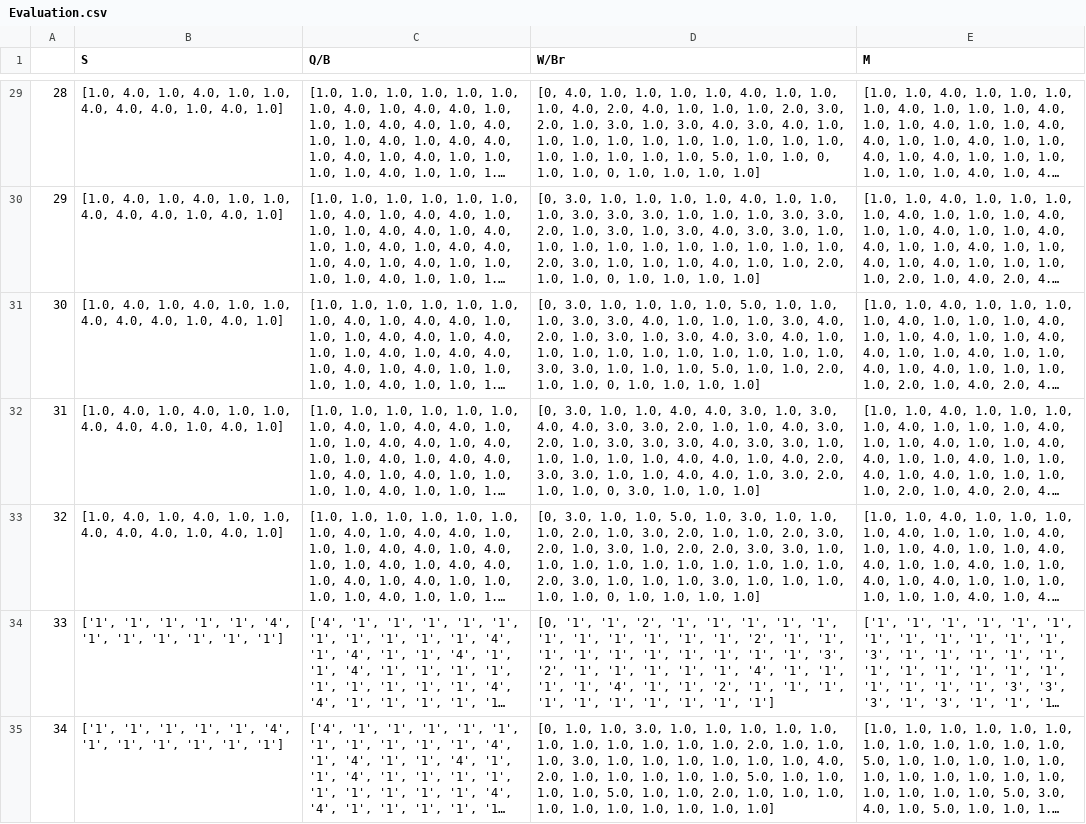
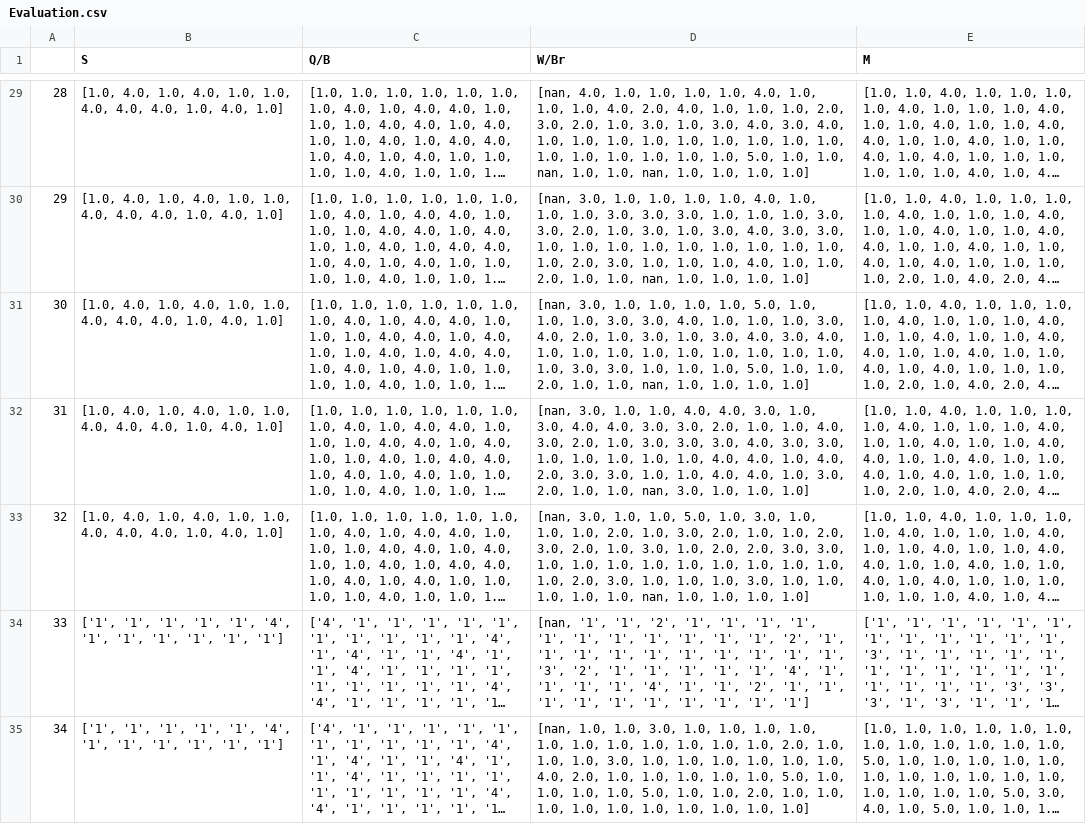
Before and after one commit to HanlinMiao/Con_Ed_Python, a CSV file: Evaluation.csv, drawn as a sheet; only a part is shown, gaps mark what is left out; long unchanged cells end in …; the diff covers the shown part only; the diff names each change by its address in the sheet, - before the commit and + after, or states it on an @@ line.

```diff
--- a/Evaluation.csv
+++ b/Evaluation.csv
-D29 (W/Br): [0, 4.0, 1.0, 1.0, 1.0, 1.0, 4.0, 1.0, 1.0, 1.0, 4.0, 2.0, 4.0, 1.0, 1.0, 1.0, 2.0, 3.0, 2.0, 1.0, 3.0, 1.0, 3.0, 4.0, 3.0, 4.0, 1.0, 1.0, 1.0, 1.0, 1.0, 1.0, 1.0, 1.0, 1.0, 1.0, 1.0, 1.0, 1.0, 1.0, 1.0, 5.0, 1.0, 1.0, 0, 1.0, 1.0, 0, 1.0, 1.0,…
+D29 (W/Br): [nan, 4.0, 1.0, 1.0, 1.0, 1.0, 4.0, 1.0, 1.0, 1.0, 4.0, 2.0, 4.0, 1.0, 1.0, 1.0, 2.0, 3.0, 2.0, 1.0, 3.0, 1.0, 3.0, 4.0, 3.0, 4.0, 1.0, 1.0, 1.0, 1.0, 1.0, 1.0, 1.0, 1.0, 1.0, 1.0, 1.0, 1.0, 1.0, 1.0, 1.0, 5.0, 1.0, 1.0, nan, 1.0, 1.0, nan, 1.0, 1.0,…
-D30 (W/Br): [0, 3.0, 1.0, 1.0, 1.0, 1.0, 4.0, 1.0, 1.0, 1.0, 3.0, 3.0, 3.0, 1.0, 1.0, 1.0, 3.0, 3.0, 2.0, 1.0, 3.0, 1.0, 3.0, 4.0, 3.0, 3.0, 1.0, 1.0, 1.0, 1.0, 1.0, 1.0, 1.0, 1.0, 1.0, 1.0, 2.0, 3.0, 1.0, 1.0, 1.0, 4.0, 1.0, 1.0, 2.0, 1.0, 1.0, 0, 1.0, 1.0,…
+D30 (W/Br): [nan, 3.0, 1.0, 1.0, 1.0, 1.0, 4.0, 1.0, 1.0, 1.0, 3.0, 3.0, 3.0, 1.0, 1.0, 1.0, 3.0, 3.0, 2.0, 1.0, 3.0, 1.0, 3.0, 4.0, 3.0, 3.0, 1.0, 1.0, 1.0, 1.0, 1.0, 1.0, 1.0, 1.0, 1.0, 1.0, 2.0, 3.0, 1.0, 1.0, 1.0, 4.0, 1.0, 1.0, 2.0, 1.0, 1.0, nan, 1.0, 1.0,…
-D31 (W/Br): [0, 3.0, 1.0, 1.0, 1.0, 1.0, 5.0, 1.0, 1.0, 1.0, 3.0, 3.0, 4.0, 1.0, 1.0, 1.0, 3.0, 4.0, 2.0, 1.0, 3.0, 1.0, 3.0, 4.0, 3.0, 4.0, 1.0, 1.0, 1.0, 1.0, 1.0, 1.0, 1.0, 1.0, 1.0, 1.0, 3.0, 3.0, 1.0, 1.0, 1.0, 5.0, 1.0, 1.0, 2.0, 1.0, 1.0, 0, 1.0, 1.0,…
+D31 (W/Br): [nan, 3.0, 1.0, 1.0, 1.0, 1.0, 5.0, 1.0, 1.0, 1.0, 3.0, 3.0, 4.0, 1.0, 1.0, 1.0, 3.0, 4.0, 2.0, 1.0, 3.0, 1.0, 3.0, 4.0, 3.0, 4.0, 1.0, 1.0, 1.0, 1.0, 1.0, 1.0, 1.0, 1.0, 1.0, 1.0, 3.0, 3.0, 1.0, 1.0, 1.0, 5.0, 1.0, 1.0, 2.0, 1.0, 1.0, nan, 1.0, 1.0,…
-D32 (W/Br): [0, 3.0, 1.0, 1.0, 4.0, 4.0, 3.0, 1.0, 3.0, 4.0, 4.0, 3.0, 3.0, 2.0, 1.0, 1.0, 4.0, 3.0, 2.0, 1.0, 3.0, 3.0, 3.0, 4.0, 3.0, 3.0, 1.0, 1.0, 1.0, 1.0, 1.0, 4.0, 4.0, 1.0, 4.0, 2.0, 3.0, 3.0, 1.0, 1.0, 4.0, 4.0, 1.0, 3.0, 2.0, 1.0, 1.0, 0, 3.0, 1.0,…
+D32 (W/Br): [nan, 3.0, 1.0, 1.0, 4.0, 4.0, 3.0, 1.0, 3.0, 4.0, 4.0, 3.0, 3.0, 2.0, 1.0, 1.0, 4.0, 3.0, 2.0, 1.0, 3.0, 3.0, 3.0, 4.0, 3.0, 3.0, 1.0, 1.0, 1.0, 1.0, 1.0, 4.0, 4.0, 1.0, 4.0, 2.0, 3.0, 3.0, 1.0, 1.0, 4.0, 4.0, 1.0, 3.0, 2.0, 1.0, 1.0, nan, 3.0, 1.0,…
-D33 (W/Br): [0, 3.0, 1.0, 1.0, 5.0, 1.0, 3.0, 1.0, 1.0, 1.0, 2.0, 1.0, 3.0, 2.0, 1.0, 1.0, 2.0, 3.0, 2.0, 1.0, 3.0, 1.0, 2.0, 2.0, 3.0, 3.0, 1.0, 1.0, 1.0, 1.0, 1.0, 1.0, 1.0, 1.0, 1.0, 1.0, 2.0, 3.0, 1.0, 1.0, 1.0, 3.0, 1.0, 1.0, 1.0, 1.0, 1.0, 0, 1.0, 1.0,…
+D33 (W/Br): [nan, 3.0, 1.0, 1.0, 5.0, 1.0, 3.0, 1.0, 1.0, 1.0, 2.0, 1.0, 3.0, 2.0, 1.0, 1.0, 2.0, 3.0, 2.0, 1.0, 3.0, 1.0, 2.0, 2.0, 3.0, 3.0, 1.0, 1.0, 1.0, 1.0, 1.0, 1.0, 1.0, 1.0, 1.0, 1.0, 2.0, 3.0, 1.0, 1.0, 1.0, 3.0, 1.0, 1.0, 1.0, 1.0, 1.0, nan, 1.0, 1.0,…
-D34 (W/Br): [0, '1', '1',…
+D34 (W/Br): [nan, '1', '1',…
-D35 (W/Br): [0, 1.0, 1.0,…
+D35 (W/Br): [nan, 1.0, 1.0,…
```
Also changed, not shown: 53 edited cells elsewhere in this file, Output_files/Movement_of_Workers.csv, Output_files/output.csv, 8 other files.
